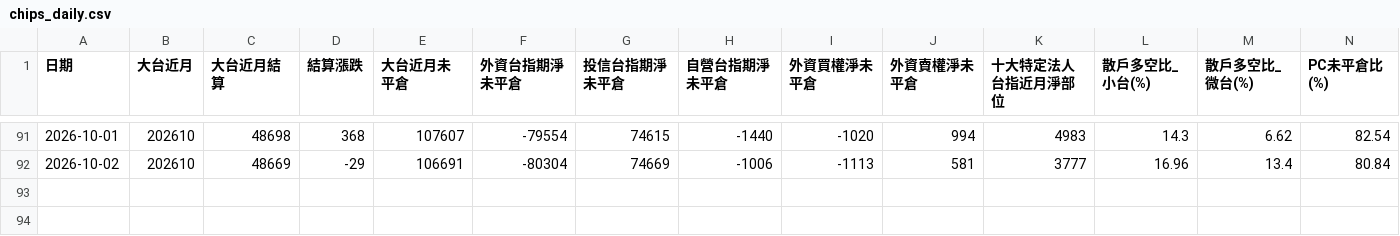
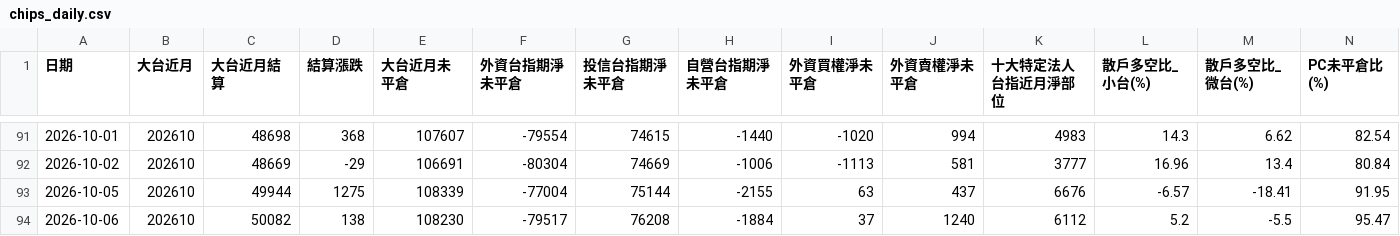
Before and after one commit to optoptoptopt/taiwan-futures-daily, a CSV file: data/chips_daily.csv, drawn as a sheet; only a part is shown, gaps mark what is left out; rows hold the shown columns only; the diff names each change by its address in the sheet, - before the commit and + after, or states it on an @@ line.

```diff
--- a/data/chips_daily.csv
+++ b/data/chips_daily.csv
+row 93: 2026-10-05 | 202610 | 49944 | 1275 | 108339 | -77004 | 75144 | -2155 | 63 | 437 | 6676 | -6.57 | -18.41 | 91.95
+row 94: 2026-10-06 | 202610 | 50082 | 138 | 108230 | -79517 | 76208 | -1884 | 37 | 1240 | 6112 | 5.2 | -5.5 | 95.47
```
Also changed, not shown: data/basis_daily.csv.
